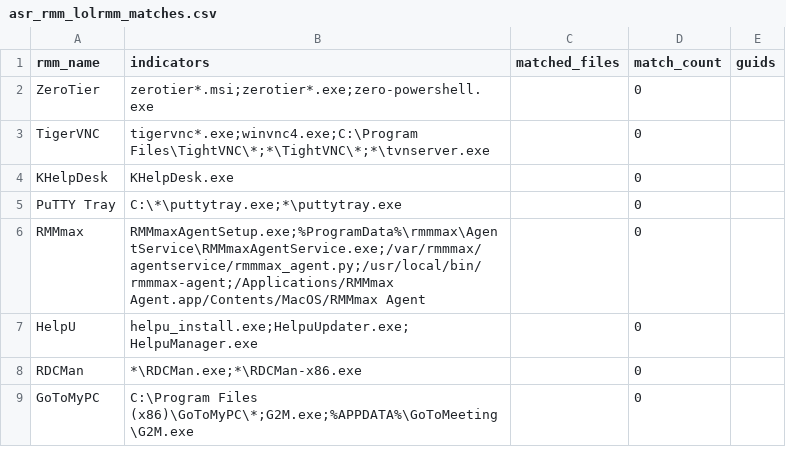
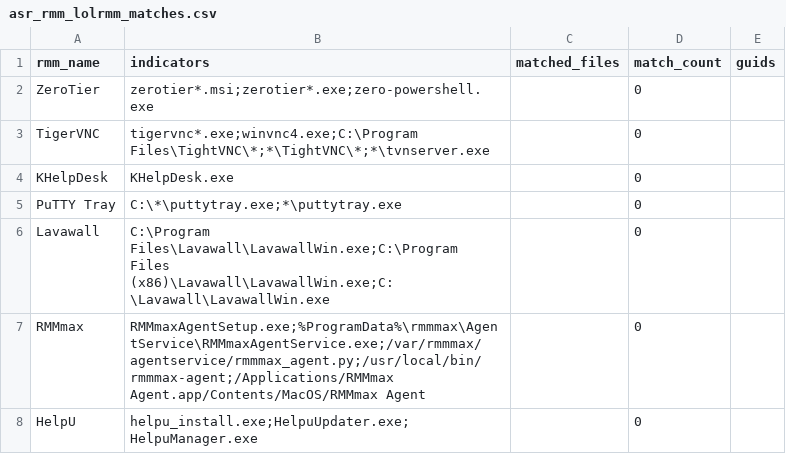
Before and after one commit to MHaggis/defender2db_data, a CSV file: asr_rmm_lolrmm_matches.csv, drawn as a sheet; only a part is shown; the shorter side is filled out with more unchanged rows; the diff covers the shown part only.

```diff
--- a/asr_rmm_lolrmm_matches.csv
+++ b/asr_rmm_lolrmm_matches.csv
@@ -5,2 +5,3 @@ KHelpDesk,KHelpDesk.exe,,0,
 PuTTY Tray,C:\*\puttytray.exe;*\puttytray.exe,,0,
+Lavawall,C:\Program Files\Lavawall\LavawallWin.exe;C:\Program Files (x86)\Lavawall\LavawallWin.exe;C:\Lavawall\LavawallWin.exe,,0,
 RMMmax,RMMmaxAgentSetup.exe;%ProgramData%\rmmmax\AgentService\RMMmaxAgentService.exe;/var/rmmmax/agentservice/rmmmax_agent.py;/usr/local/bin/rmmmax-agent;/Applications/RMMmax Agent.app/Contents/MacOS/RMMmax Agent,,0,
```
Also changed, not shown: 1 added row elsewhere in this file, asr_rmm_summary.csv.
